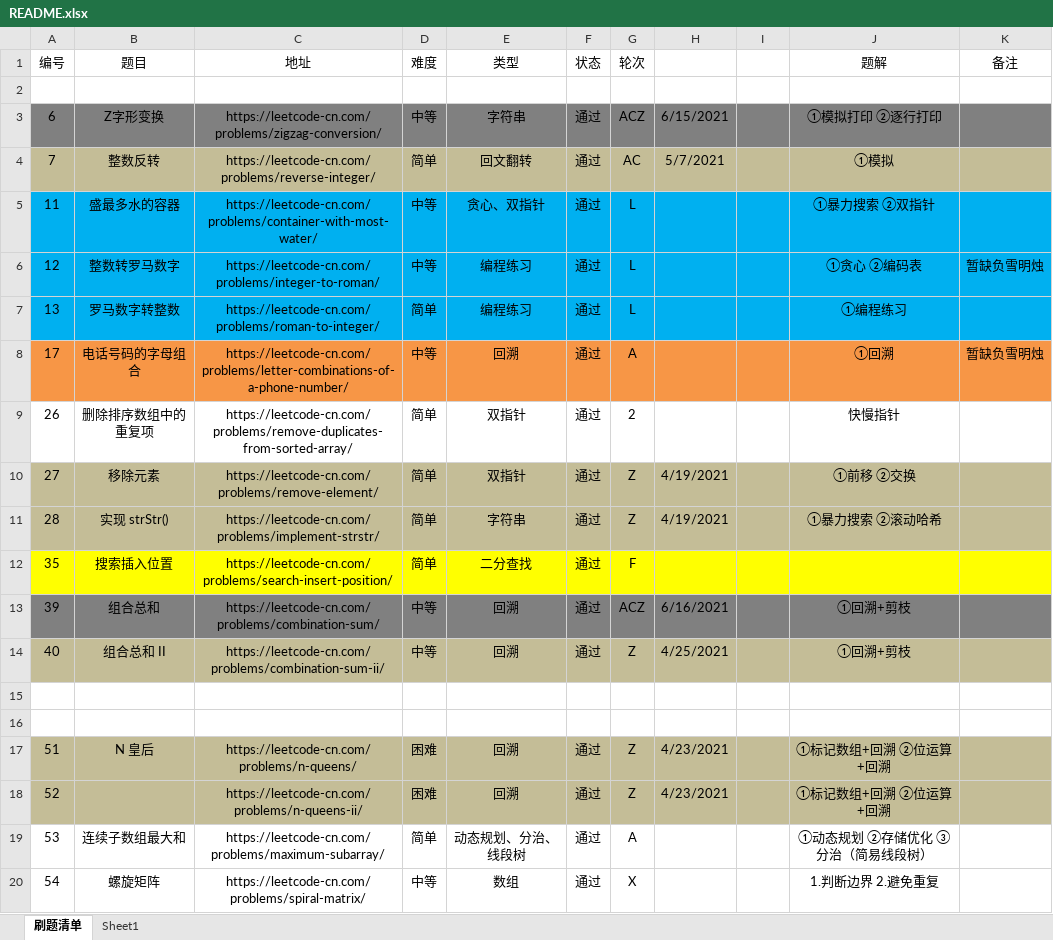
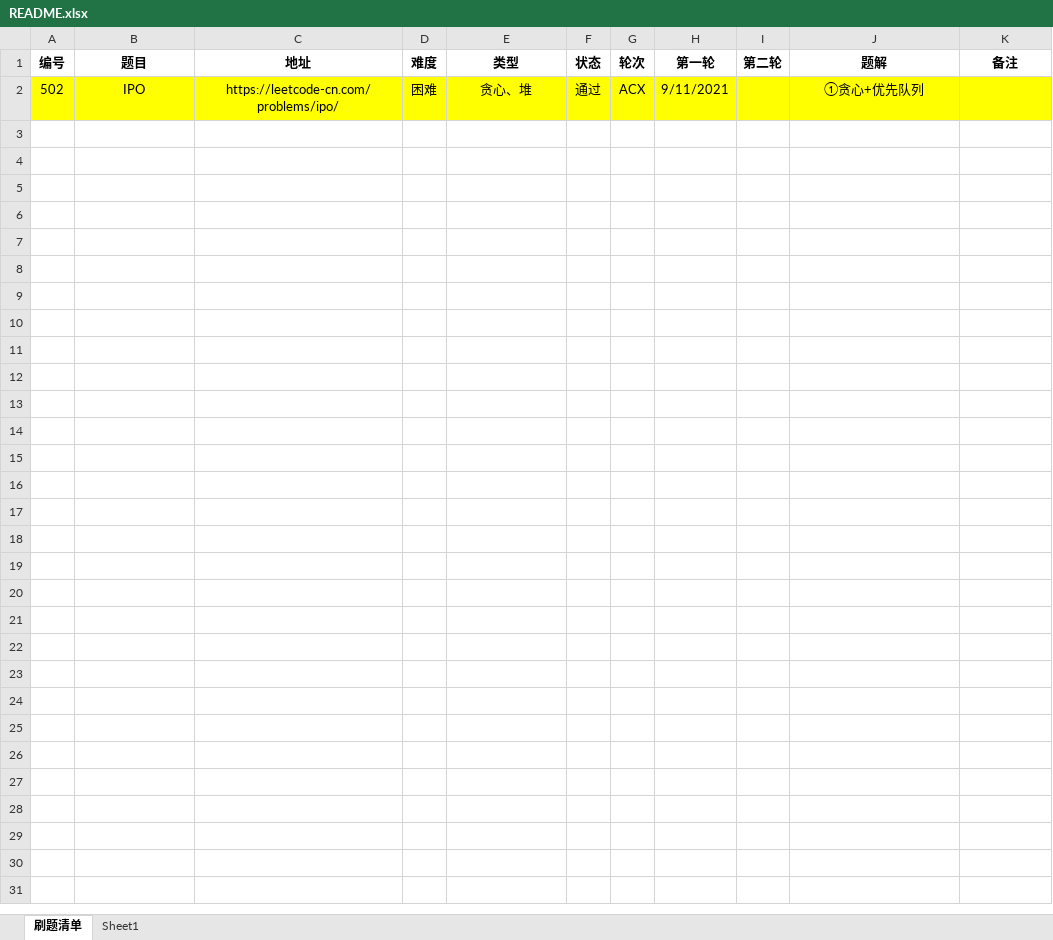
Before and after one commit to moonspiritacm/JAcm-Leetcode, an Excel workbook: README.xlsx, sheet 刷题清单, drawn as a sheet; only a part is shown; values as stored, in another font and other column widths than the file's, no borders; removed rows and columns are numbered as before the commit, all else as after; the diff covers the shown part only; the diff names each change by its address in the sheet, - before the commit and + after, or states it on an @@ line.

Commit message:
Problem 0502 ACX

```diff
--- a/README.xlsx (sheet 刷题清单)
+++ b/README.xlsx (sheet 刷题清单)
-A1:G1 bold: off
+A1:G1 bold: on
-H1: (empty)
+H1: 第一轮
-I1: (empty)
+I1: 第二轮
-J1:K1 bold: off
+J1:K1 bold: on
-row 2: (empty)
+row 2: 502 | IPO | https://leetcode-cn.com/problems/ipo/ | 困难 | 贪心、堆 | 通过 | ACX | 9/11/2021 |  | ①贪心+优先队列
-A2:K2 fill: none
+A2:K2 fill: #FFFF00
-row 3: 6 | Z字形变换 | https://leetcode-cn.com/problems/zigzag-conversion/ | 中等 | 字符串 | 通过 | ACZ | 6/15/2021 |  | ①模拟打印 ②逐行打印
-row 4: 7 | 整数反转 | https://leetcode-cn.com/problems/reverse-integer/ | 简单 | 回文翻转 | 通过 | AC | 5/7/2021 |  | ①模拟
-row 5: 11 | 盛最多水的容器 | https://leetcode-cn.com/problems/container-with-most-water/ | 中等 | 贪心、双指针 | 通过 | L |  |  | ①暴力搜索 ②双指针
-row 6: 12 | 整数转罗马数字 | https://leetcode-cn.com/problems/integer-to-roman/ | 中等 | 编程练习 | 通过 | L |  |  | ①贪心 ②编码表 | 暂缺负雪明烛
-row 7: 13 | 罗马数字转整数 | https://leetcode-cn.com/problems/roman-to-integer/ | 简单 | 编程练习 | 通过 | L |  |  | ①编程练习
-row 8: 17 | 电话号码的字母组合 | https://leetcode-cn.com/problems/letter-combinations-of-a-phone-number/ | 中等 | 回溯 | 通过 | A |  |  | ①回溯 | 暂缺负雪明烛
-row 9: 26 | 删除排序数组中的重复项 | https://leetcode-cn.com/problems/remove-duplicates-from-sorted-array/ | 简单 | 双指针 | 通过 | 2 |  |  | 快慢指针
-row 10: 27 | 移除元素 | https://leetcode-cn.com/problems/remove-element/ | 简单 | 双指针 | 通过 | Z | 4/19/2021 |  | ①前移 ②交换
-row 11: 28 | 实现 strStr() | https://leetcode-cn.com/problems/implement-strstr/ | 简单 | 字符串 | 通过 | Z | 4/19/2021 |  | ①暴力搜索 ②滚动哈希
-row 12: 35 | 搜索插入位置 | https://leetcode-cn.com/problems/search-insert-position/ | 简单 | 二分查找 | 通过 | F
-row 13: 39 | 组合总和 | https://leetcode-cn.com/problems/combination-sum/ | 中等 | 回溯 | 通过 | ACZ | 6/16/2021 |  | ①回溯+剪枝
-row 14: 40 | 组合总和 II | https://leetcode-cn.com/problems/combination-sum-ii/ | 中等 | 回溯 | 通过 | Z | 4/25/2021 |  | ①回溯+剪枝
-row 15: (empty)
-row 16: (empty)
-row 17: 51 | N 皇后 | https://leetcode-cn.com/problems/n-queens/ | 困难 | 回溯 | 通过 | Z | 4/23/2021 |  | ①标记数组+回溯 ②位运算+回溯
-row 18: 52 |  | https://leetcode-cn.com/problems/n-queens-ii/ | 困难 | 回溯 | 通过 | Z | 4/23/2021 |  | ①标记数组+回溯 ②位运算+回溯
-row 19: 53 | 连续子数组最大和 | https://leetcode-cn.com/problems/maximum-subarray/ | 简单 | 动态规划、分治、线段树 | 通过 | A |  |  | ①动态规划 ②存储优化 ③分治（简易线段树）
-row 20: 54 | 螺旋矩阵 | https://leetcode-cn.com/problems/spiral-matrix/ | 中等 | 数组 | 通过 | X |  |  | 1.判断边界 2.避免重复
```
Also changed, not shown: 139 removed rows elsewhere in this sheet, 1 other file.
